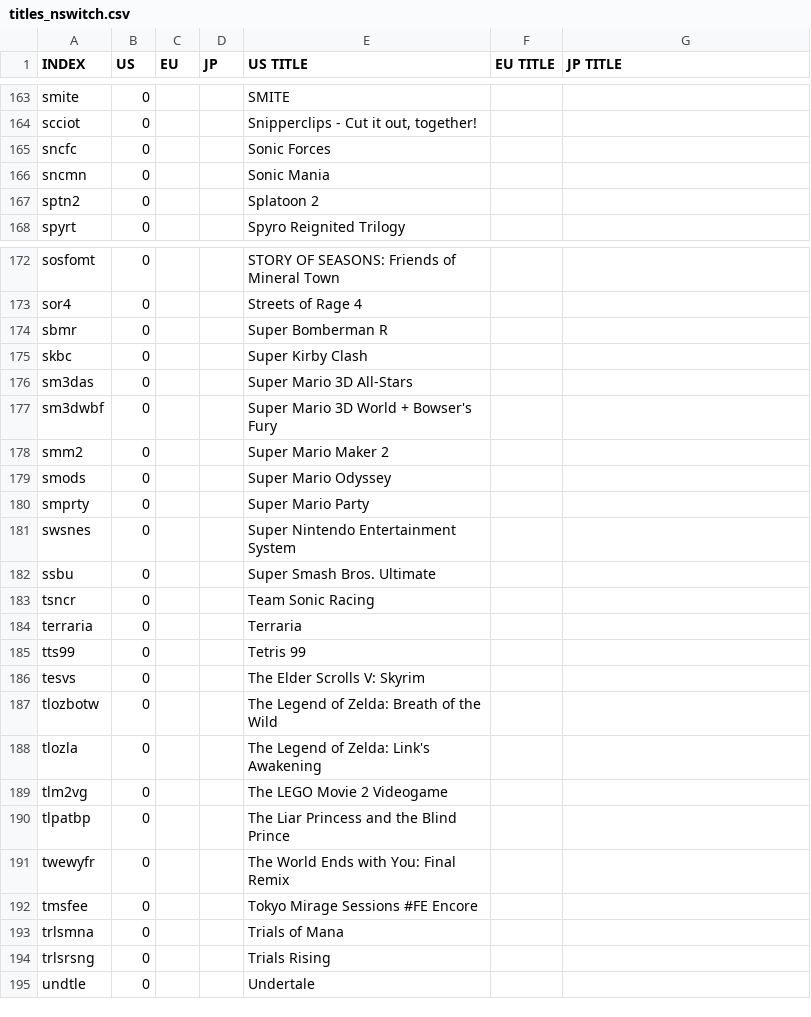
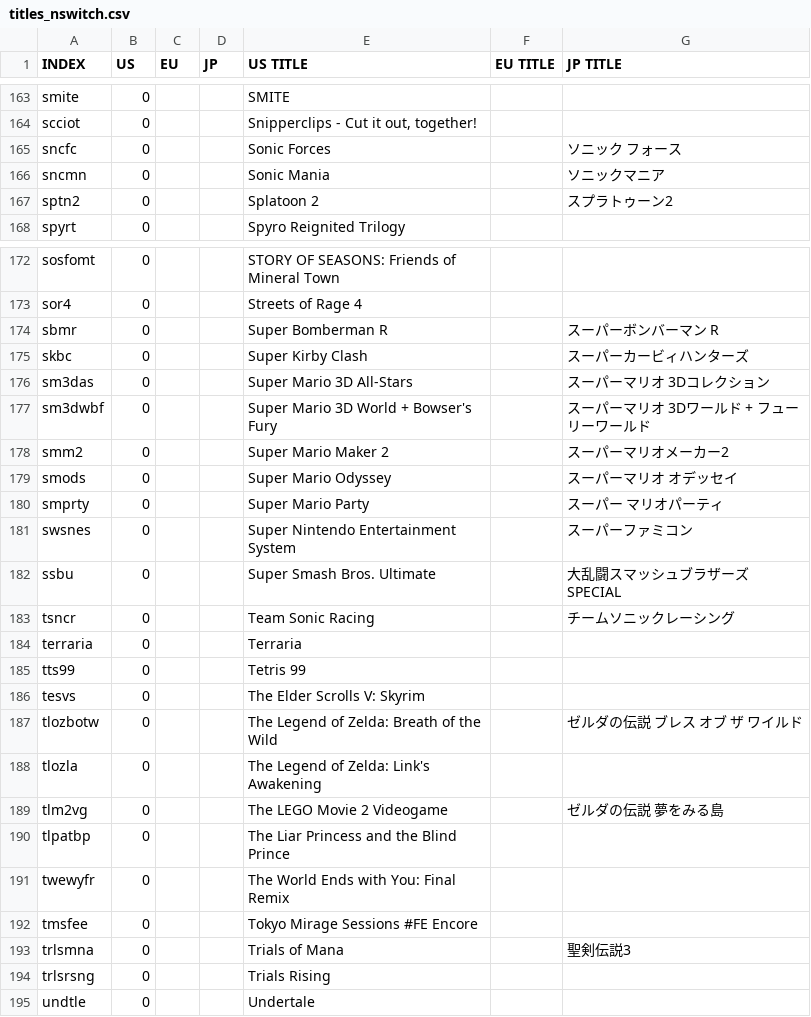
Before and after one commit to ninstar/Rich-Presence-U-DB, a CSV file: titles_nswitch.csv, drawn as a sheet; only a part is shown, gaps mark what is left out; the diff covers the shown part only.

Commit message:
(some) JP translations
Adding some Japanese translations

```diff
--- a/titles_nswitch.csv
+++ b/titles_nswitch.csv
@@ -164,5 +164,5 @@ smite,0,,,SMITE,,
 scciot,0,,,"Snipperclips - Cut it out, together!",,
-sncfc,0,,,Sonic Forces,,
-sncmn,0,,,Sonic Mania,,
-sptn2,0,,,Splatoon 2,,
+sncfc,0,,,Sonic Forces,,ソニック フォース
+sncmn,0,,,Sonic Mania,,ソニックマニア
+sptn2,0,,,Splatoon 2,,スプラトゥーン2
 spyrt,0,,,Spyro Reignited Trilogy,,
@@ -173,12 +173,12 @@ sosfomt,0,,,STORY OF SEASONS: Friends of Mineral Town,,
 sor4,0,,,Streets of Rage 4,,
-sbmr,0,,,Super Bomberman R,,
-skbc,0,,,Super Kirby Clash,,
-sm3das,0,,,Super Mario 3D All-Stars,,
-sm3dwbf,0,,,Super Mario 3D World + Bowser's Fury,,
-smm2,0,,,Super Mario Maker 2,,
-smods,0,,,Super Mario Odyssey,,
-smprty,0,,,Super Mario Party,,
-swsnes,0,,,Super Nintendo Entertainment System,,
-ssbu,0,,,Super Smash Bros. Ultimate,,
-tsncr,0,,,Team Sonic Racing,,
+sbmr,0,,,Super Bomberman R,,スーパーボンバーマン R
+skbc,0,,,Super Kirby Clash,,スーパーカービィハンターズ
+sm3das,0,,,Super Mario 3D All-Stars,,スーパーマリオ 3Dコレクション
+sm3dwbf,0,,,Super Mario 3D World + Bowser's Fury,,スーパーマリオ 3Dワールド + フューリーワールド
+smm2,0,,,Super Mario Maker 2,,スーパーマリオメーカー2
+smods,0,,,Super Mario Odyssey,,スーパーマリオ オデッセイ
+smprty,0,,,Super Mario Party,,スーパー マリオパーティ
+swsnes,0,,,Super Nintendo Entertainment System,,スーパーファミコン
+ssbu,0,,,Super Smash Bros. Ultimate,,大乱闘スマッシュブラザーズ SPECIAL
+tsncr,0,,,Team Sonic Racing,,チームソニックレーシング
 terraria,0,,,Terraria,,
@@ -186,5 +186,5 @@ tts99,0,,,Tetris 99,,
 tesvs,0,,,The Elder Scrolls V: Skyrim,,
-tlozbotw,0,,,The Legend of Zelda: Breath of the Wild,,
+tlozbotw,0,,,The Legend of Zelda: Breath of the Wild,,ゼルダの伝説 ブレス オブ ザ ワイルド
 tlozla,0,,,The Legend of Zelda: Link's Awakening,,
-tlm2vg,0,,,The LEGO Movie 2 Videogame,,
+tlm2vg,0,,,The LEGO Movie 2 Videogame,,ゼルダの伝説 夢をみる島
 tlpatbp,0,,,The Liar Princess and the Blind Prince,,
@@ -192,3 +192,3 @@ twewyfr,0,,,The World Ends with You: Final Remix,,
 tmsfee,0,,,Tokyo Mirage Sessions #FE Encore,,
-trlsmna,0,,,Trials of Mana,,
+trlsmna,0,,,Trials of Mana,,聖剣伝説3
 trlsrsng,0,,,Trials Rising,,
```
Also changed, not shown: 36 edited cells elsewhere in this file.
